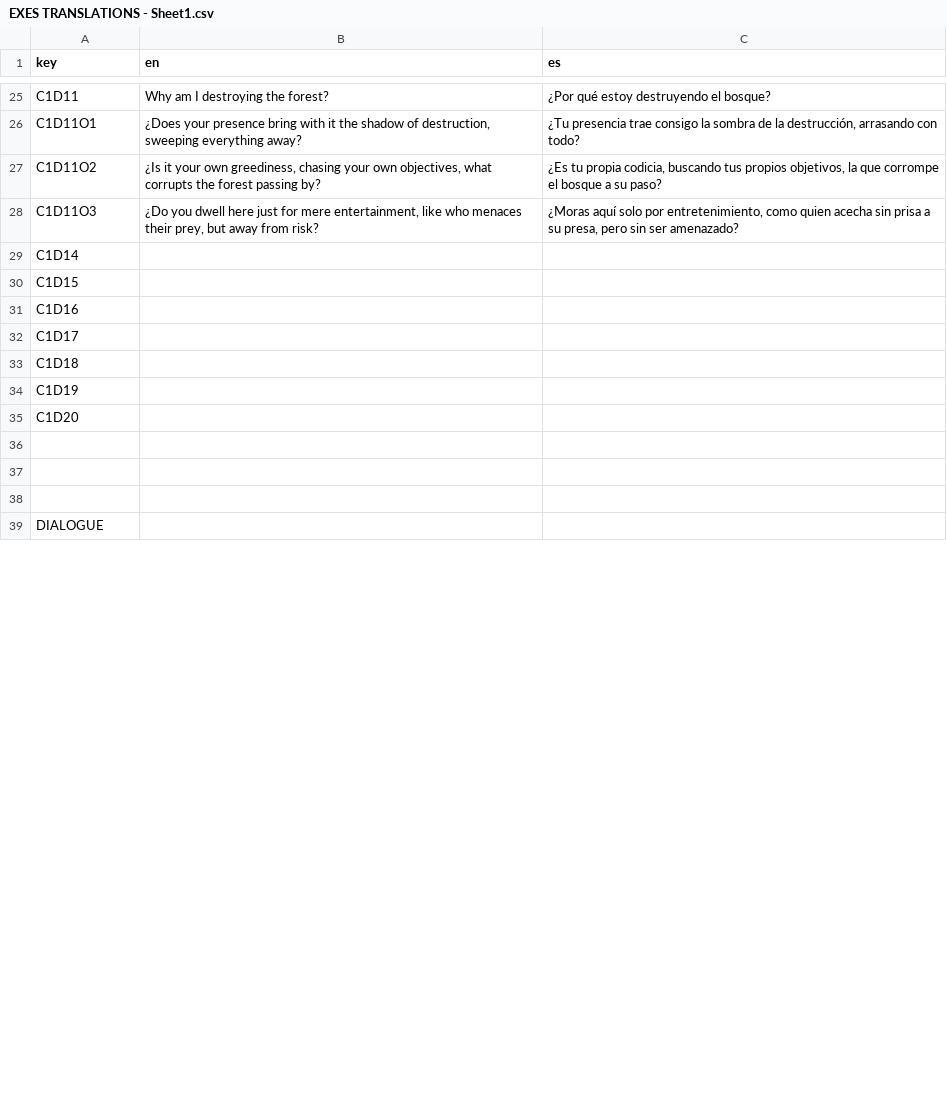
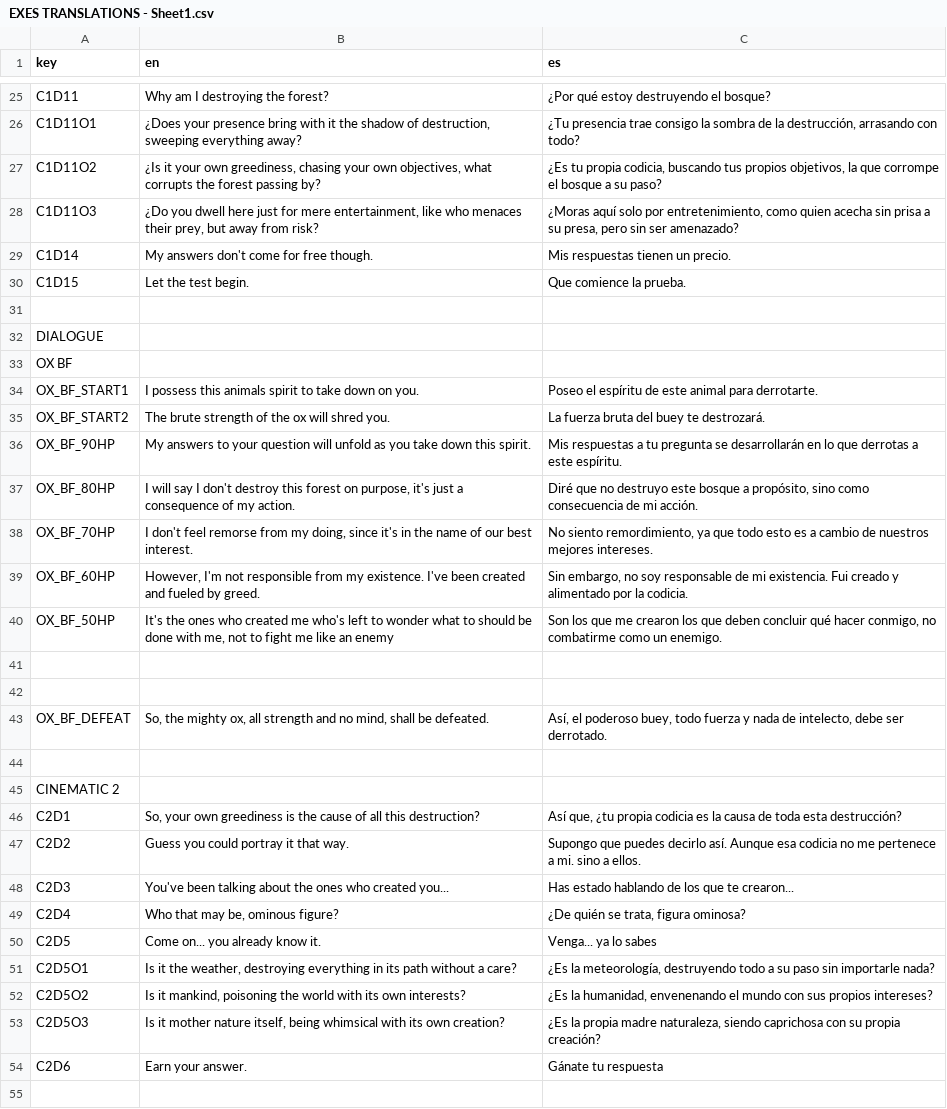
Before and after one commit to IES-Rafael-Alberti/GameOff2024TurboButaTeam, a CSV file: dialogue/translations/EXES TRANSLATIONS - Sheet1.csv, drawn as a sheet; only a part is shown, gaps mark what is left out; the diff covers the shown part only.

Commit message:
main menu and new translations

```diff
--- a/dialogue/translations/EXES TRANSLATIONS - Sheet1.csv
+++ b/dialogue/translations/EXES TRANSLATIONS - Sheet1.csv
@@ -28,12 +28,28 @@ C1D11O2,"¿Is it your own greediness, chasing your own objectives, what corrupts
 C1D11O3,"¿Do you dwell here just for mere entertainment, like who menaces their prey, but away from risk?","¿Moras aquí solo por entretenimiento, como quien acecha sin prisa a su presa, pero sin ser amenazado?"
-C1D14,,
-C1D15,,
-C1D16,,
-C1D17,,
-C1D18,,
-C1D19,,
-C1D20,,
+C1D14,My answers don't come for free though.,Mis respuestas tienen un precio.
+C1D15,Let the test begin.,Que comience la prueba.
+,,
+DIALOGUE,,
+OX BF,,
+OX_BF_START1,I possess this animals spirit to take down on you.,Poseo el espíritu de este animal para derrotarte.
+OX_BF_START2,The brute strength of the ox will shred you.,La fuerza bruta del buey te destrozará.
+OX_BF_90HP,My answers to your question will unfold as you take down this spirit.,Mis respuestas a tu pregunta se desarrollarán en lo que derrotas a este espíritu.
+OX_BF_80HP,"I will say I don't destroy this forest on purpose, it's just a consequence of my action.","Diré que no destruyo este bosque a propósito, sino como consecuencia de mi acción."
+OX_BF_70HP,"I don't feel remorse from my doing, since it's in the name of our best interest.","No siento remordimiento, ya que todo esto es a cambio de nuestros mejores intereses."
+OX_BF_60HP,"However, I'm not responsible from my existence. I've been created and fueled by greed.","Sin embargo, no soy responsable de mi existencia. Fui creado y alimentado por la codicia."
+OX_BF_50HP,"It's the ones who created me who's left to wonder what to should be done with me, not to fight me like an enemy","Son los que me crearon los que deben concluir qué hacer conmigo, no combatirme como un enemigo."
 ,,
 ,,
+OX_BF_DEFEAT,"So, the mighty ox, all strength and no mind, shall be defeated.","Así, el poderoso buey, todo fuerza y nada de intelecto, debe ser derrotado."
 ,,
-DIALOGUE,,
+CINEMATIC 2,,
+C2D1,"So, your own greediness is the cause of all this destruction?","Así que, ¿tu propia codicia es la causa de toda esta destrucción?"
+C2D2,Guess you could portray it that way.,Supongo que puedes decirlo así. Aunque esa codicia no me pertenece a mi. sino a ellos.
+C2D3,You've been talking about the ones who created you...,Has estado hablando de los que te crearon...
+C2D4,"Who that may be, ominous figure?","¿De quién se trata, figura ominosa?"
+C2D5,Come on... you already know it.,Venga... ya lo sabes
+C2D5O1,"Is it the weather, destroying everything in its path without a care?","¿Es la meteorología, destruyendo todo a su paso sin importarle nada?"
+C2D5O2,"Is it mankind, poisoning the world with its own interests?","¿Es la humanidad, envenenando el mundo con sus propios intereses?"
+C2D5O3,"Is it mother nature itself, being whimsical with its own creation?","¿Es la propia madre naturaleza, siendo caprichosa con su propia creación?"
+C2D6,Earn your answer.,Gánate tu respuesta
+,,
```
Also changed, not shown: 9 added rows and 16 edited cells elsewhere in this file, 2 other files.
